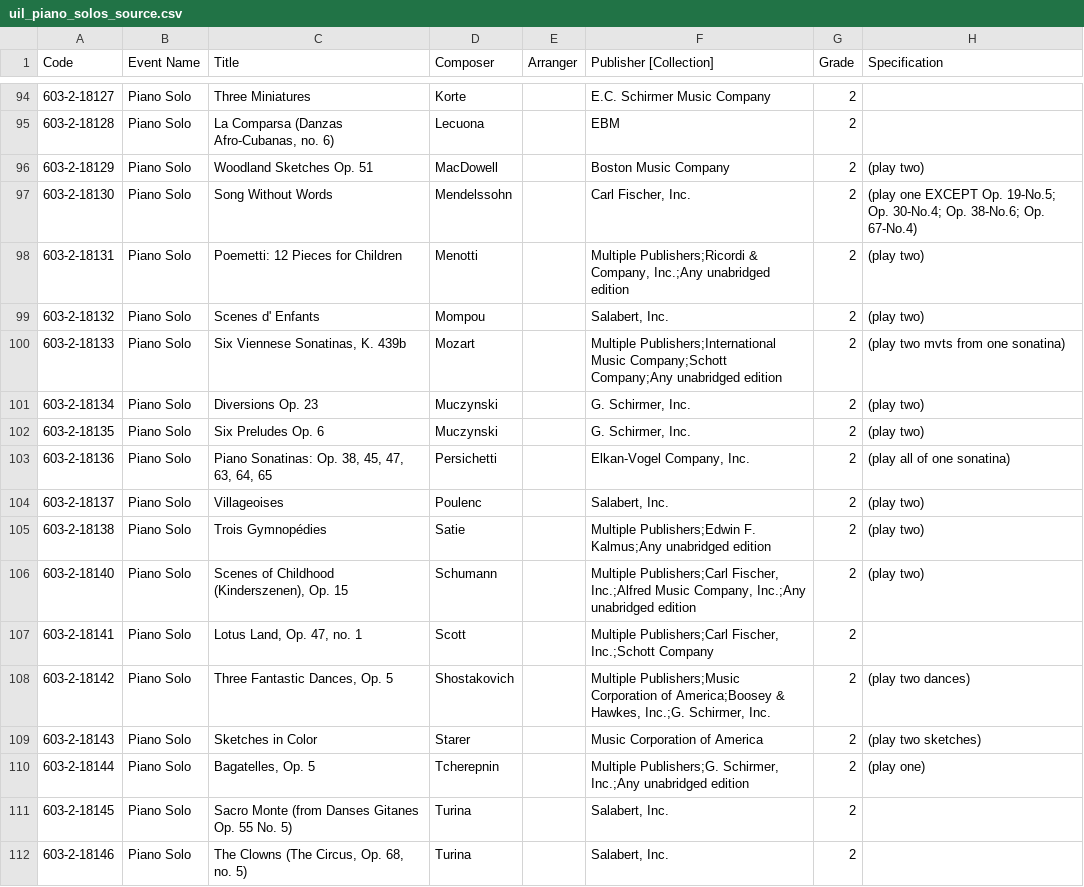
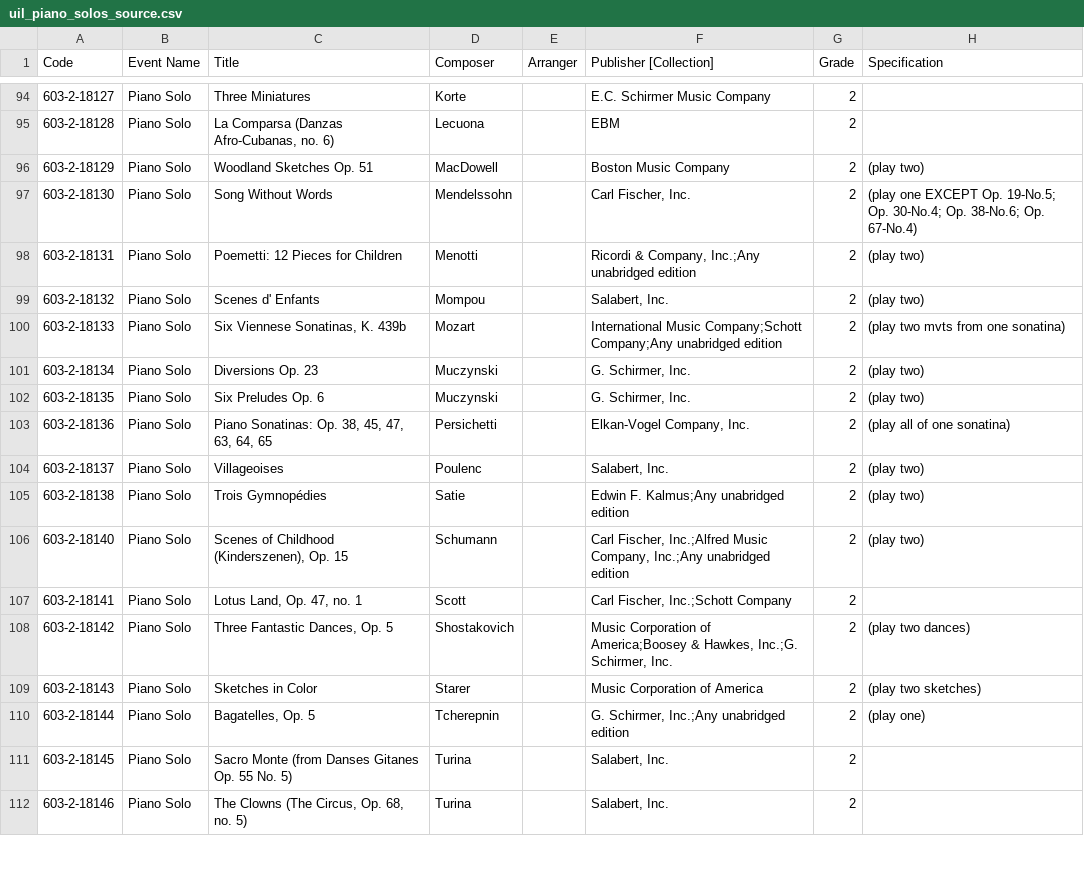
Before and after one commit to kelleyparker/UIL_PrescribedMusicList, a CSV file: data/uil_piano_solos_source.csv, drawn as a sheet; only a part is shown, gaps mark what is left out; the diff covers the shown part only.

Commit message:
Add clarinet solos and multi-instrument UIL datasets

```diff
--- a/data/uil_piano_solos_source.csv
+++ b/data/uil_piano_solos_source.csv
@@ -97,5 +97,5 @@ Code,Event Name,Title,Composer,Arranger,Publisher [Collection],Grade,Specificati
 603-2-18130,Piano Solo,Song Without Words,Mendelssohn,,"Carl Fischer, Inc.",2,(play one EXCEPT Op. 19-No.5; Op. 30-No.4; Op. 38-No.6; Op. 67-No.4)
-603-2-18131,Piano Solo,Poemetti: 12 Pieces for Children,Menotti,,"Multiple Publishers;Ricordi & Company, Inc.;Any unabridged edition",2,(play two)
+603-2-18131,Piano Solo,Poemetti: 12 Pieces for Children,Menotti,,"Ricordi & Company, Inc.;Any unabridged edition",2,(play two)
 603-2-18132,Piano Solo,Scenes d' Enfants,Mompou,,"Salabert, Inc.",2,(play two)
-603-2-18133,Piano Solo,"Six Viennese Sonatinas, K. 439b",Mozart,,Multiple Publishers;International Music Company;Schott Company;Any unabridged edition,2,(play two mvts from one sonatina)
+603-2-18133,Piano Solo,"Six Viennese Sonatinas, K. 439b",Mozart,,International Music Company;Schott Company;Any unabridged edition,2,(play two mvts from one sonatina)
 603-2-18134,Piano Solo,Diversions Op. 23,Muczynski,,"G. Schirmer, Inc.",2,(play two)
@@ -104,8 +104,8 @@ Code,Event Name,Title,Composer,Arranger,Publisher [Collection],Grade,Specificati
 603-2-18137,Piano Solo,Villageoises,Poulenc,,"Salabert, Inc.",2,(play two)
-603-2-18138,Piano Solo,Trois Gymnopédies,Satie,,Multiple Publishers;Edwin F. Kalmus;Any unabridged edition,2,(play two)
-603-2-18140,Piano Solo,"Scenes of Childhood (Kinderszenen), Op. 15",Schumann,,"Multiple Publishers;Carl Fischer, Inc.;Alfred Music Company, Inc.;Any unabridged edition",2,(play two)
-603-2-18141,Piano Solo,"Lotus Land, Op. 47, no. 1",Scott,,"Multiple Publishers;Carl Fischer, Inc.;Schott Company",2,
-603-2-18142,Piano Solo,"Three Fantastic Dances, Op. 5",Shostakovich,,"Multiple Publishers;Music Corporation of America;Boosey & Hawkes, Inc.;G. Schirmer, Inc.",2,(play two dances)
+603-2-18138,Piano Solo,Trois Gymnopédies,Satie,,Edwin F. Kalmus;Any unabridged edition,2,(play two)
+603-2-18140,Piano Solo,"Scenes of Childhood (Kinderszenen), Op. 15",Schumann,,"Carl Fischer, Inc.;Alfred Music Company, Inc.;Any unabridged edition",2,(play two)
+603-2-18141,Piano Solo,"Lotus Land, Op. 47, no. 1",Scott,,"Carl Fischer, Inc.;Schott Company",2,
+603-2-18142,Piano Solo,"Three Fantastic Dances, Op. 5",Shostakovich,,"Music Corporation of America;Boosey & Hawkes, Inc.;G. Schirmer, Inc.",2,(play two dances)
 603-2-18143,Piano Solo,Sketches in Color,Starer,,Music Corporation of America,2,(play two sketches)
-603-2-18144,Piano Solo,"Bagatelles, Op. 5",Tcherepnin,,"Multiple Publishers;G. Schirmer, Inc.;Any unabridged edition",2,(play one)
+603-2-18144,Piano Solo,"Bagatelles, Op. 5",Tcherepnin,,"G. Schirmer, Inc.;Any unabridged edition",2,(play one)
 603-2-18145,Piano Solo,Sacro Monte (from Danses Gitanes Op. 55 No. 5),Turina,,"Salabert, Inc.",2,
```
Also changed, not shown: 100 edited cells elsewhere in this file, 25 other files.
